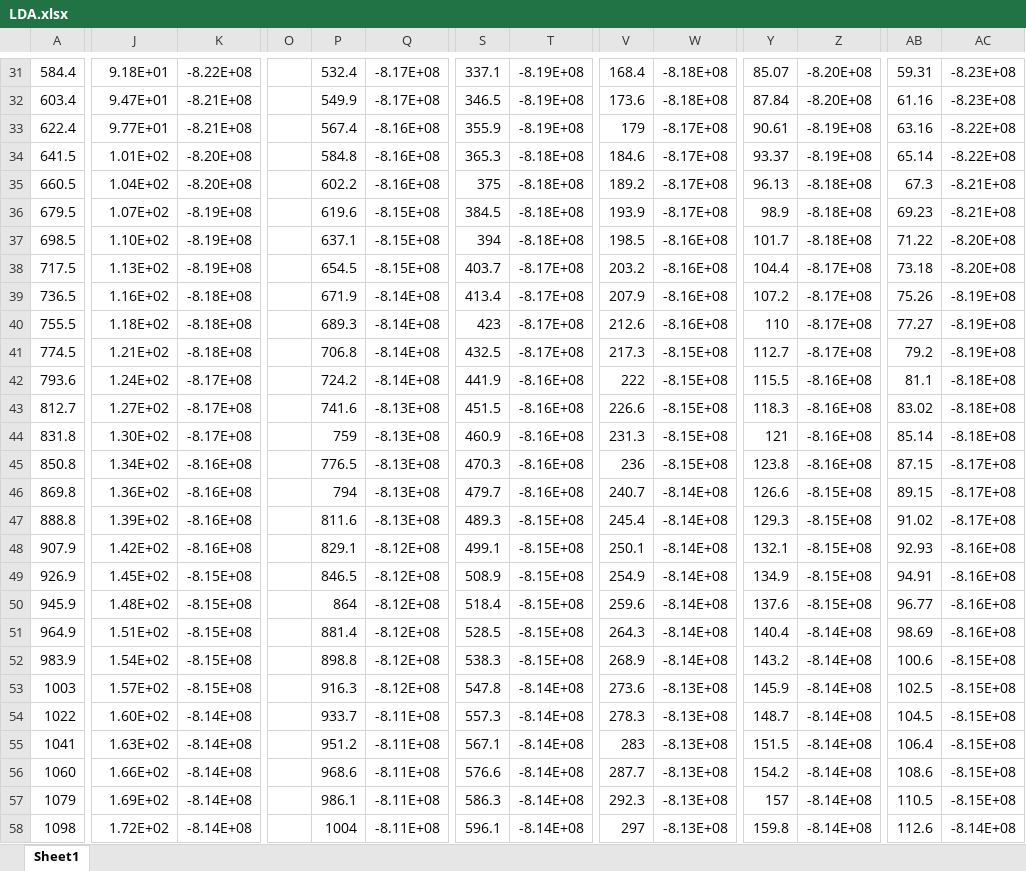
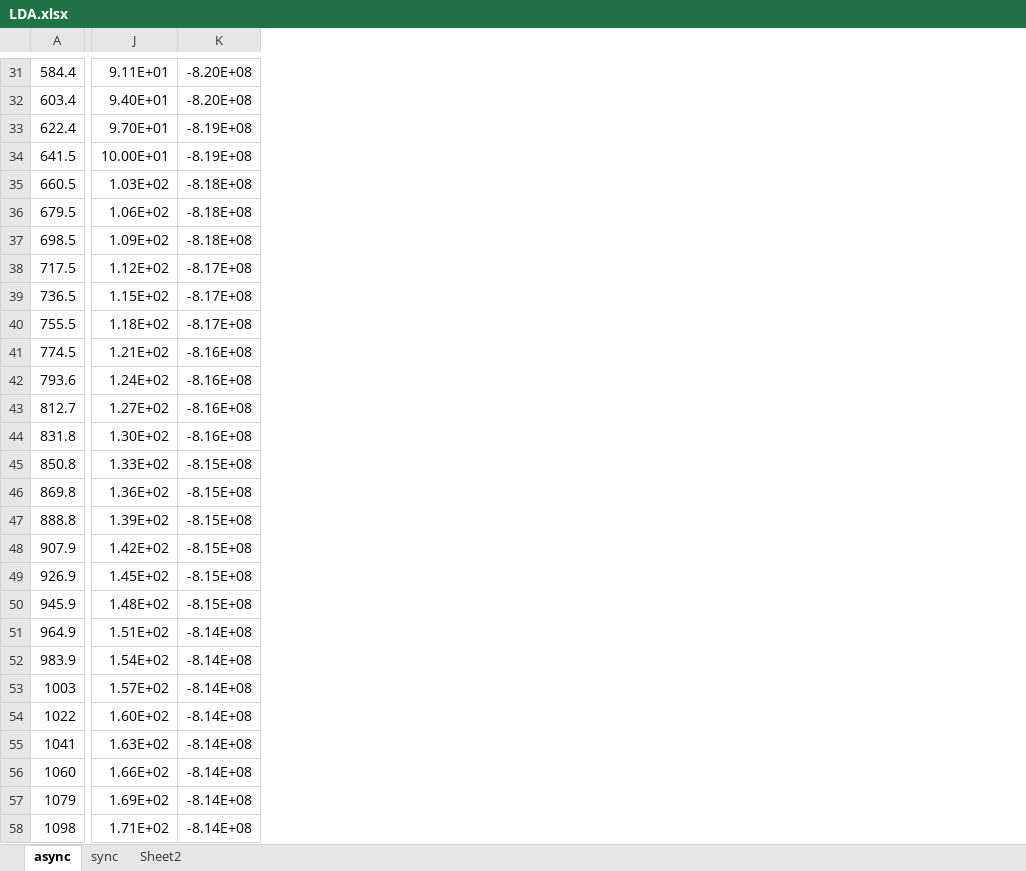
Before and after one commit to crabyh/WisdomLDA, an Excel workbook: experiments/LDA.xlsx, sheet async, drawn as a sheet; only a part is shown, gaps mark what is left out; values as stored, in another font and other column widths than the file's, no borders; charts and pictures not drawn; removed rows and columns are numbered as before the commit, all else as after; the diff covers the shown part only; the diff names each change by its address in the sheet, - before the commit and + after, or states it on an @@ line.

```diff
--- a/experiments/LDA.xlsx (sheet async)
+++ b/experiments/LDA.xlsx (sheet async)
-sheet tab: Sheet1
+sheet tab: async
+sheet tab: sync
+sheet tab: Sheet2
-column O, empty
-column P, rows 31-58: 532.4 | 549.9 | 567.4 | 584.8 | 602.2 | 619.6 | 637.1 | 654.5 | 671.9 | 689.3 | 706.8 | 724.2 | 741.6 | 759 | 776.5 | 794 | 811.6 | 829.1 | 846.5 | 864 | 881.4 | 898.8 | 916.3 | 933.7 | 951.2 | 968.6 | 986.1 | 1004
-column Q, rows 31-58: -8.17E+08 | -8.17E+08 | -8.16E+08 | -8.16E+08 | -8.16E+08 | -8.15E+08 | -8.15E+08 | -8.15E+08 | -8.14E+08 | -8.14E+08 | -8.14E+08 | -8.14E+08 | -8.13E+08 | -8.13E+08 | -8.13E+08 | -8.13E+08 | -8.13E+08 | -8.12E+08 | -8.12E+08 | -8.12E+08 | -8.12E+08 | -8.12E+08 | -8.12E+08 | -8.11E+08 | -8.11E+08 | -8.11E+08 | -8.11E+08 | -8.11E+08
-column S, rows 31-58: 337.1 | 346.5 | 355.9 | 365.3 | 375 | 384.5 | 394 | 403.7 | 413.4 | 423 | 432.5 | 441.9 | 451.5 | 460.9 | 470.3 | 479.7 | 489.3 | 499.1 | 508.9 | 518.4 | 528.5 | 538.3 | 547.8 | 557.3 | 567.1 | 576.6 | 586.3 | 596.1
-column T, rows 31-58: -8.19E+08 | -8.19E+08 | -8.19E+08 | -8.18E+08 | -8.18E+08 | -8.18E+08 | -8.18E+08 | -8.17E+08 | -8.17E+08 | -8.17E+08 | -8.17E+08 | -8.16E+08 | -8.16E+08 | -8.16E+08 | -8.16E+08 | -8.16E+08 | -8.15E+08 | -8.15E+08 | -8.15E+08 | -8.15E+08 | -8.15E+08 | -8.15E+08 | -8.14E+08 | -8.14E+08 | -8.14E+08 | -8.14E+08 | -8.14E+08 | -8.14E+08
-column V, rows 31-58: 168.4 | 173.6 | 179 | 184.6 | 189.2 | 193.9 | 198.5 | 203.2 | 207.9 | 212.6 | 217.3 | 222 | 226.6 | 231.3 | 236 | 240.7 | 245.4 | 250.1 | 254.9 | 259.6 | 264.3 | 268.9 | 273.6 | 278.3 | 283 | 287.7 | 292.3 | 297
-column W, rows 31-58: -8.18E+08 | -8.18E+08 | -8.17E+08 | -8.17E+08 | -8.17E+08 | -8.17E+08 | -8.16E+08 | -8.16E+08 | -8.16E+08 | -8.16E+08 | -8.15E+08 | -8.15E+08 | -8.15E+08 | -8.15E+08 | -8.15E+08 | -8.14E+08 | -8.14E+08 | -8.14E+08 | -8.14E+08 | -8.14E+08 | -8.14E+08 | -8.14E+08 | -8.13E+08 | -8.13E+08 | -8.13E+08 | -8.13E+08 | -8.13E+08 | -8.13E+08
-column Y, rows 31-58: 85.07 | 87.84 | 90.61 | 93.37 | 96.13 | 98.9 | 101.7 | 104.4 | 107.2 | 110 | 112.7 | 115.5 | 118.3 | 121 | 123.8 | 126.6 | 129.3 | 132.1 | 134.9 | 137.6 | 140.4 | 143.2 | 145.9 | 148.7 | 151.5 | 154.2 | 157 | 159.8
-column Z, rows 31-58: -8.20E+08 | -8.20E+08 | -8.19E+08 | -8.19E+08 | -8.18E+08 | -8.18E+08 | -8.18E+08 | -8.17E+08 | -8.17E+08 | -8.17E+08 | -8.17E+08 | -8.16E+08 | -8.16E+08 | -8.16E+08 | -8.16E+08 | -8.15E+08 | -8.15E+08 | -8.15E+08 | -8.15E+08 | -8.15E+08 | -8.14E+08 | -8.14E+08 | -8.14E+08 | -8.14E+08 | -8.14E+08 | -8.14E+08 | -8.14E+08 | -8.14E+08
-column AB, rows 31-58: 59.31 | 61.16 | 63.16 | 65.14 | 67.3 | 69.23 | 71.22 | 73.18 | 75.26 | 77.27 | 79.2 | 81.1 | 83.02 | 85.14 | 87.15 | 89.15 | 91.02 | 92.93 | 94.91 | 96.77 | 98.69 | 100.6 | 102.5 | 104.5 | 106.4 | 108.6 | 110.5 | 112.6
-column AC, rows 31-58: -8.23E+08 | -8.23E+08 | -8.22E+08 | -8.22E+08 | -8.21E+08 | -8.21E+08 | -8.20E+08 | -8.20E+08 | -8.19E+08 | -8.19E+08 | -8.19E+08 | -8.18E+08 | -8.18E+08 | -8.18E+08 | -8.17E+08 | -8.17E+08 | -8.17E+08 | -8.16E+08 | -8.16E+08 | -8.16E+08 | -8.16E+08 | -8.15E+08 | -8.15E+08 | -8.15E+08 | -8.15E+08 | -8.15E+08 | -8.15E+08 | -8.14E+08
-J31: 9.18E+01
+J31: 9.11E+01
-K31: -8.22E+08
+K31: -8.20E+08
-J32: 9.47E+01
+J32: 9.40E+01
-K32: -8.21E+08
+K32: -8.20E+08
-J33: 9.77E+01
+J33: 9.70E+01
-K33: -8.21E+08
+K33: -8.19E+08
-J34: 1.01E+02
+J34: 10.00E+01
-K34: -8.20E+08
+K34: -8.19E+08
-J35: 1.04E+02
+J35: 1.03E+02
-K35: -8.20E+08
+K35: -8.18E+08
-J36: 1.07E+02
+J36: 1.06E+02
-K36:K37: -8.19E+08
+K36:K37: -8.18E+08
-J37: 1.10E+02
+J37: 1.09E+02
-J38: 1.13E+02
+J38: 1.12E+02
-K38: -8.19E+08
+K38: -8.17E+08
-J39: 1.16E+02
+J39: 1.15E+02
-K39:K40: -8.18E+08
+K39:K40: -8.17E+08
-K41: -8.18E+08
+K41: -8.16E+08
-K42:K44: -8.17E+08
+K42:K44: -8.16E+08
-J45: 1.34E+02
+J45: 1.33E+02
-K45:K48: -8.16E+08
+K45:K48: -8.15E+08
-K51:K53: -8.15E+08
+K51:K53: -8.14E+08
-J58: 1.72E+02
+J58: 1.71E+02
```
Also changed, not shown: 2 added rows, 1 removed row, 4 removed columns and 113 edited cells elsewhere in this sheet, charts or pictures, 2 other files.
